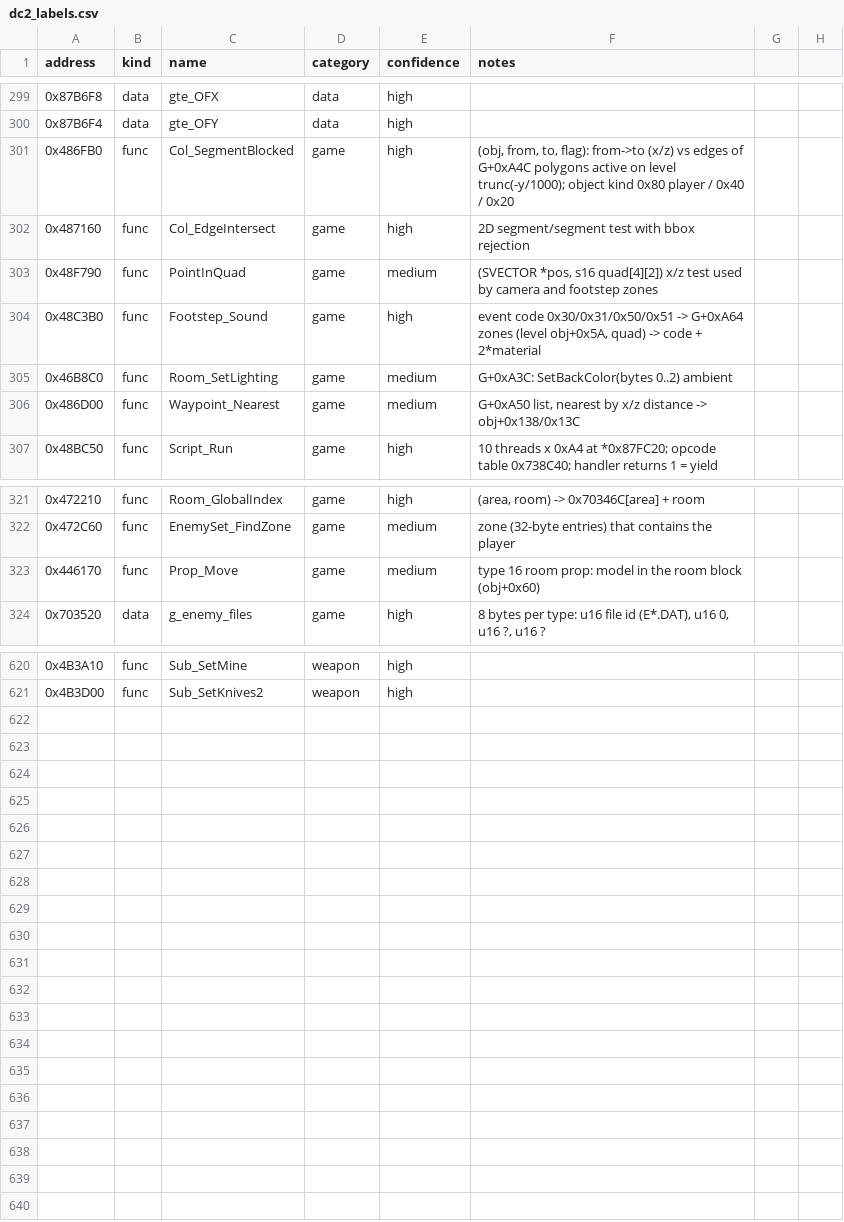
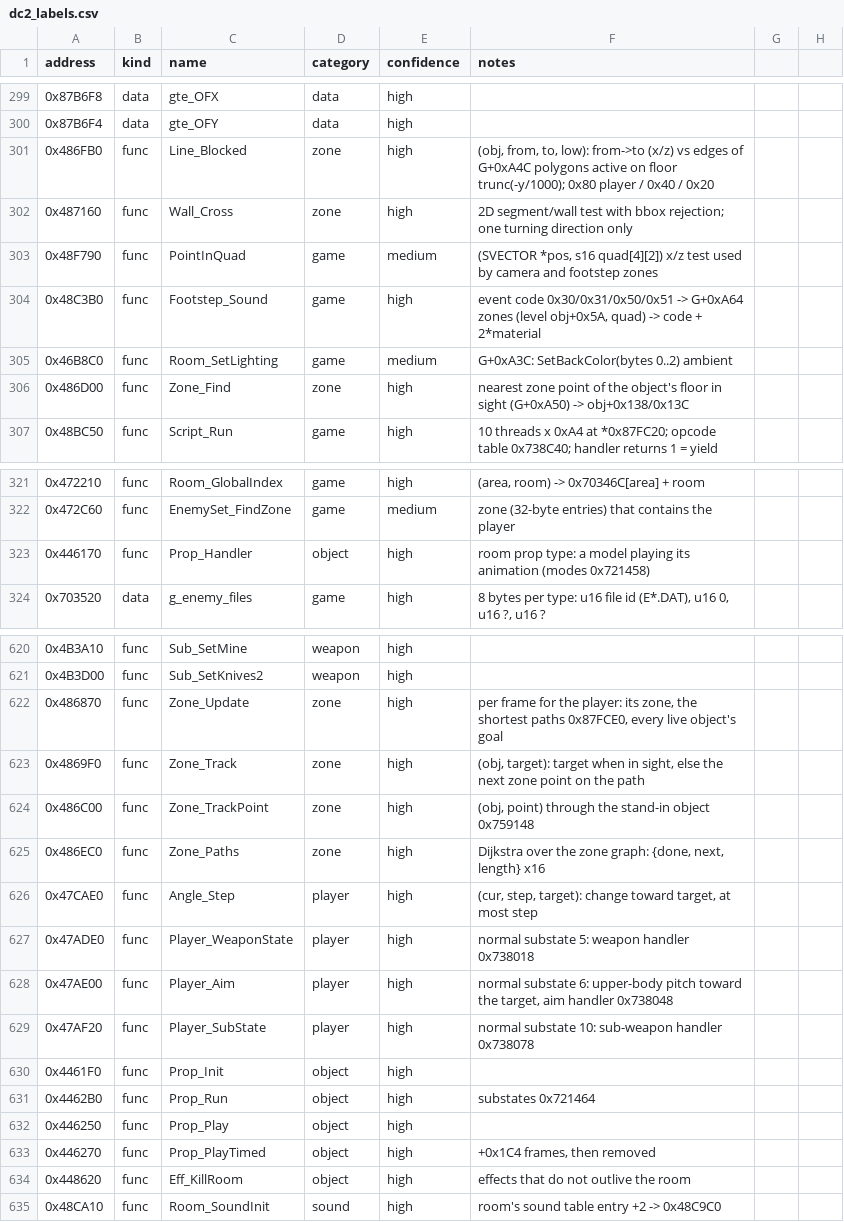
Before and after one commit to andruxaster/dino-crisis2-pc-recomp, a CSV file: tools/dc2_labels.csv, drawn as a sheet; only a part is shown, gaps mark what is left out.

```diff
--- a/tools/dc2_labels.csv
+++ b/tools/dc2_labels.csv
@@ -300,4 +300,4 @@ address,kind,name,category,confidence,notes
 0x87B6F4,data,gte_OFY,data,high,
-0x486FB0,func,Col_SegmentBlocked,game,high,"(obj, from, to, flag): from->to (x/z) vs edges of G+0xA4C polygons active on level trunc(-y/1000); object kind 0x80 player / 0x40 / 0x20"
-0x487160,func,Col_EdgeIntersect,game,high,"2D segment/segment test with bbox rejection"
+0x486FB0,func,Line_Blocked,zone,high,"(obj, from, to, low): from->to (x/z) vs edges of G+0xA4C polygons active on floor trunc(-y/1000); 0x80 player / 0x40 / 0x20"
+0x487160,func,Wall_Cross,zone,high,2D segment/wall test with bbox rejection; one turning direction only
 0x48F790,func,PointInQuad,game,medium,"(SVECTOR *pos, s16 quad[4][2]) x/z test used by camera and footstep zones"
@@ -305,3 +305,3 @@ address,kind,name,category,confidence,notes
 0x46B8C0,func,Room_SetLighting,game,medium,"G+0xA3C: SetBackColor(bytes 0..2) ambient"
-0x486D00,func,Waypoint_Nearest,game,medium,"G+0xA50 list, nearest by x/z distance -> obj+0x138/0x13C"
+0x486D00,func,Zone_Find,zone,high,nearest zone point of the object's floor in sight (G+0xA50) -> obj+0x138/0x13C
 0x48BC50,func,Script_Run,game,high,"10 threads x 0xA4 at *0x87FC20; opcode table 0x738C40; handler returns 1 = yield"
@@ -322,3 +322,3 @@ address,kind,name,category,confidence,notes
 0x472C60,func,EnemySet_FindZone,game,medium,"zone (32-byte entries) that contains the player"
-0x446170,func,Prop_Move,game,medium,"type 16 room prop: model in the room block (obj+0x60)"
+0x446170,func,Prop_Handler,object,high,room prop type: a model playing its animation (modes 0x721458)
 0x703520,data,g_enemy_files,game,high,"8 bytes per type: u16 file id (E*.DAT), u16 0, u16 ?, u16 ?"
@@ -621 +621,15 @@ address,kind,name,category,confidence,notes
 0x4B3D00,func,Sub_SetKnives2,weapon,high,
+0x486870,func,Zone_Update,zone,high,"per frame for the player: its zone, the shortest paths 0x87FCE0, every live object's goal"
+0x4869F0,func,Zone_Track,zone,high,"(obj, target): target when in sight, else the next zone point on the path"
+0x486C00,func,Zone_TrackPoint,zone,high,"(obj, point) through the stand-in object 0x759148"
+0x486EC0,func,Zone_Paths,zone,high,"Dijkstra over the zone graph: {done, next, length} x16"
+0x47CAE0,func,Angle_Step,player,high,"(cur, step, target): change toward target, at most step"
+0x47ADE0,func,Player_WeaponState,player,high,normal substate 5: weapon handler 0x738018
+0x47AE00,func,Player_Aim,player,high,"normal substate 6: upper-body pitch toward the target, aim handler 0x738048"
+0x47AF20,func,Player_SubState,player,high,normal substate 10: sub-weapon handler 0x738078
+0x4461F0,func,Prop_Init,object,high,
+0x4462B0,func,Prop_Run,object,high,substates 0x721464
+0x446250,func,Prop_Play,object,high,
+0x446270,func,Prop_PlayTimed,object,high,"+0x1C4 frames, then removed"
+0x448620,func,Eff_KillRoom,object,high,effects that do not outlive the room
+0x48CA10,func,Room_SoundInit,sound,high,room's sound table entry +2 -> 0x48C9C0
```
Also changed, not shown: 11 other files.
